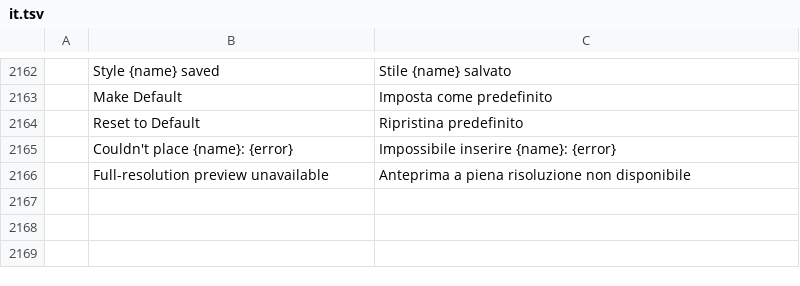
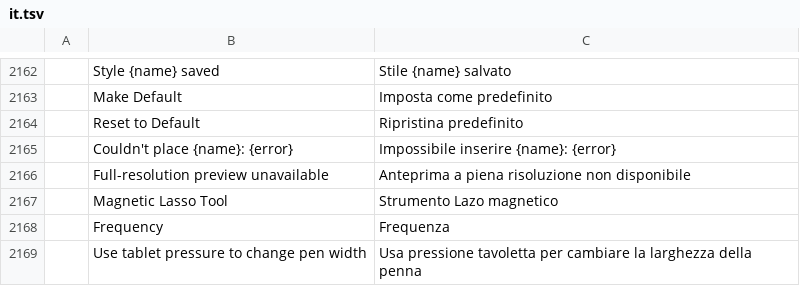
Before and after one commit to louwers/photocraft, a TSV file: crates/ui-egui/src/i18n/it.tsv, drawn as a sheet; only a part is shown, gaps mark what is left out; the diff names each change by its address in the sheet, - before the commit and + after, or states it on an @@ line.

```diff
--- a/crates/ui-egui/src/i18n/it.tsv
+++ b/crates/ui-egui/src/i18n/it.tsv
+row 2167:  | Magnetic Lasso Tool | Strumento Lazo magnetico
+row 2168:  | Frequency | Frequenza
+row 2169:  | Use tablet pressure to change pen width | Usa pressione tavoletta per cambiare la larghezza della penna
```
